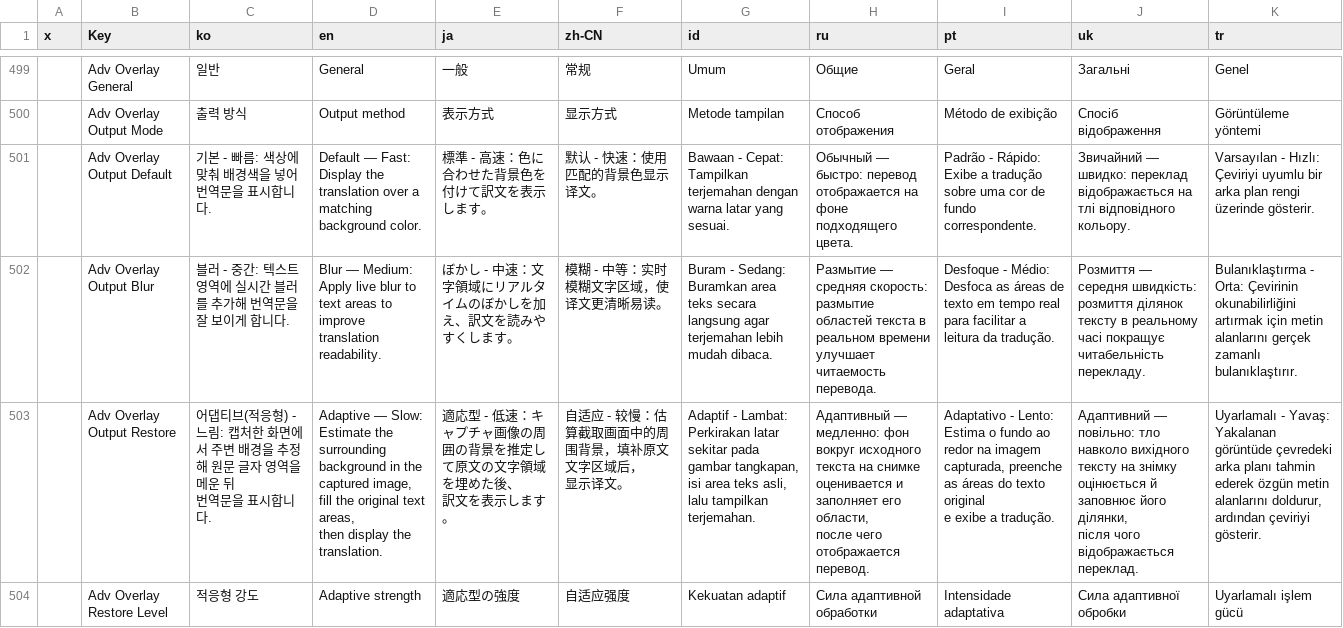
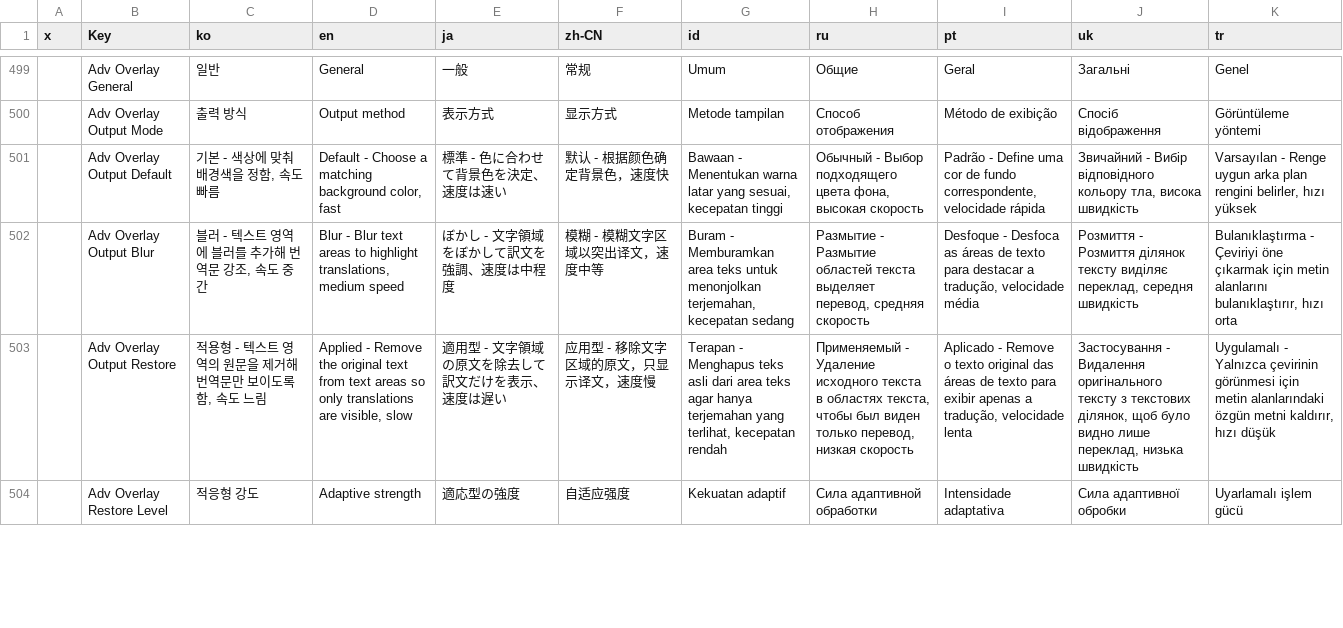
Before and after one commit to kmonkeyhead/MORT, a CSV file: MORT/Resources/localize.csv, drawn as a sheet; only a part is shown, gaps mark what is left out; ↵ is a line break in a cell; the diff covers the shown part only; the diff names each change by its address in the sheet, - before the commit and + after, or states it on an @@ line.

```diff
--- a/MORT/Resources/localize.csv
+++ b/MORT/Resources/localize.csv
-C501 (ko): 기본 - 빠름: 색상에 맞춰 배경색을 넣어 번역문을 표시합니다.
+C501 (ko): 기본 - 색상에 맞춰 배경색을 정함, 속도 빠름
-D501 (en): Default — Fast: Display the translation over a matching background color.
+D501 (en): Default - Choose a matching background color, fast
-E501 (ja): 標準 - 高速：色に合わせた背景色を付けて訳文を表示します。
+E501 (ja): 標準 - 色に合わせて背景色を決定、速度は速い
-F501 (zh-CN): 默认 - 快速：使用匹配的背景色显示译文。
+F501 (zh-CN): 默认 - 根据颜色确定背景色，速度快
-G501 (id): Bawaan - Cepat: Tampilkan terjemahan dengan warna latar yang sesuai.
+G501 (id): Bawaan - Menentukan warna latar yang sesuai, kecepatan tinggi
-H501 (ru): Обычный — быстро: перевод отображается на фоне подходящего цвета.
+H501 (ru): Обычный - Выбор подходящего цвета фона, высокая скорость
-I501 (pt): Padrão - Rápido: Exibe a tradução sobre uma cor de fundo correspondente.
+I501 (pt): Padrão - Define uma cor de fundo correspondente, velocidade rápida
-J501 (uk): Звичайний — швидко: переклад відображається на тлі відповідного кольору.
+J501 (uk): Звичайний - Вибір відповідного кольору тла, висока швидкість
-K501 (tr): Varsayılan - Hızlı: Çeviriyi uyumlu bir arka plan rengi üzerinde gösterir.
+K501 (tr): Varsayılan - Renge uygun arka plan rengini belirler, hızı yüksek
-C502 (ko): 블러 - 중간: 텍스트 영역에 실시간 블러를 추가해 번역문을 잘 보이게 합니다.
+C502 (ko): 블러 - 텍스트 영역에 블러를 추가해 번역문 강조, 속도 중간
-D502 (en): Blur — Medium: Apply live blur to text areas to improve translation readability.
+D502 (en): Blur - Blur text areas to highlight translations, medium speed
-E502 (ja): ぼかし - 中速：文字領域にリアルタイムのぼかしを加え、訳文を読みやすくします。
+E502 (ja): ぼかし - 文字領域をぼかして訳文を強調、速度は中程度
-F502 (zh-CN): 模糊 - 中等：实时模糊文字区域，使译文更清晰易读。
+F502 (zh-CN): 模糊 - 模糊文字区域以突出译文，速度中等
-G502 (id): Buram - Sedang: Buramkan area teks secara langsung agar terjemahan lebih mudah dibaca.
+G502 (id): Buram - Memburamkan area teks untuk menonjolkan terjemahan, kecepatan sedang
-H502 (ru): Размытие — средняя скорость: размытие областей текста в реальном времени улучшает читаемость перевода.
+H502 (ru): Размытие - Размытие областей текста выделяет перевод, средняя скорость
-I502 (pt): Desfoque - Médio: Desfoca as áreas de texto em tempo real para facilitar a leitura da tradução.
+I502 (pt): Desfoque - Desfoca as áreas de texto para destacar a tradução, velocidade média
-J502 (uk): Розмиття — середня швидкість: розмиття ділянок тексту в реальному часі покращує читабельність перекладу.
+J502 (uk): Розмиття - Розмиття ділянок тексту виділяє переклад, середня швидкість
-K502 (tr): Bulanıklaştırma - Orta: Çevirinin okunabilirliğini artırmak için metin alanlarını gerçek zamanlı bulanıklaştırır.
+K502 (tr): Bulanıklaştırma - Çeviriyi öne çıkarmak için metin alanlarını bulanıklaştırır, hızı orta
-C503 (ko): 어댑티브(적응형) - 느림: 캡처한 화면에서 주변 배경을 추정해 원문 글자 영역을 메운 뒤 ↵ 번역문을 표시합니다.
+C503 (ko): 적용형 - 텍스트 영역의 원문을 제거해 번역문만 보이도록 함, 속도 느림
-D503 (en): Adaptive — Slow: Estimate the surrounding background in the captured image, fill the original text areas, ↵ then display the translation.
+D503 (en): Applied - Remove the original text from text areas so only translations are visible, slow
-E503 (ja): 適応型 - 低速：キャプチャ画像の周囲の背景を推定して原文の文字領域を埋めた後、 ↵ 訳文を表示します。
+E503 (ja): 適用型 - 文字領域の原文を除去して訳文だけを表示、速度は遅い
-F503 (zh-CN): 自适应 - 较慢：估算截取画面中的周围背景，填补原文文字区域后， ↵ 显示译文。
+F503 (zh-CN): 应用型 - 移除文字区域的原文，只显示译文，速度慢
-G503 (id): Adaptif - Lambat: Perkirakan latar sekitar pada gambar tangkapan, isi area teks asli, ↵ lalu tampilkan terjemahan.
+G503 (id): Terapan - Menghapus teks asli dari area teks agar hanya terjemahan yang terlihat, kecepatan rendah
-H503 (ru): Адаптивный — медленно: фон вокруг исходного текста на снимке оценивается и заполняет его области, ↵ после чего отображается перевод.
+H503 (ru): Применяемый - Удаление исходного текста в областях текста, чтобы был виден только перевод, низкая скорость
-I503 (pt): Adaptativo - Lento: Estima o fundo ao redor na imagem capturada, preenche as áreas do texto original ↵ e exibe a tradução.
+I503 (pt): Aplicado - Remove o texto original das áreas de texto para exibir apenas a tradução, velocidade lenta
-J503 (uk): Адаптивний — повільно: тло навколо вихідного тексту на знімку оцінюється й заповнює його ділянки, ↵ після чого відображається переклад.
+J503 (uk): Застосування - Видалення оригінального тексту з текстових ділянок, щоб було видно лише переклад, низька швидкість
-K503 (tr): Uyarlamalı - Yavaş: Yakalanan görüntüde çevredeki arka planı tahmin ederek özgün metin alanlarını doldurur, ↵ ardından çeviriyi gösterir.
+K503 (tr): Uygulamalı - Yalnızca çevirinin görünmesi için metin alanlarındaki özgün metni kaldırır, hızı düşük
```
Also changed, not shown: 18 edited cells elsewhere in this file, 12 other files.
